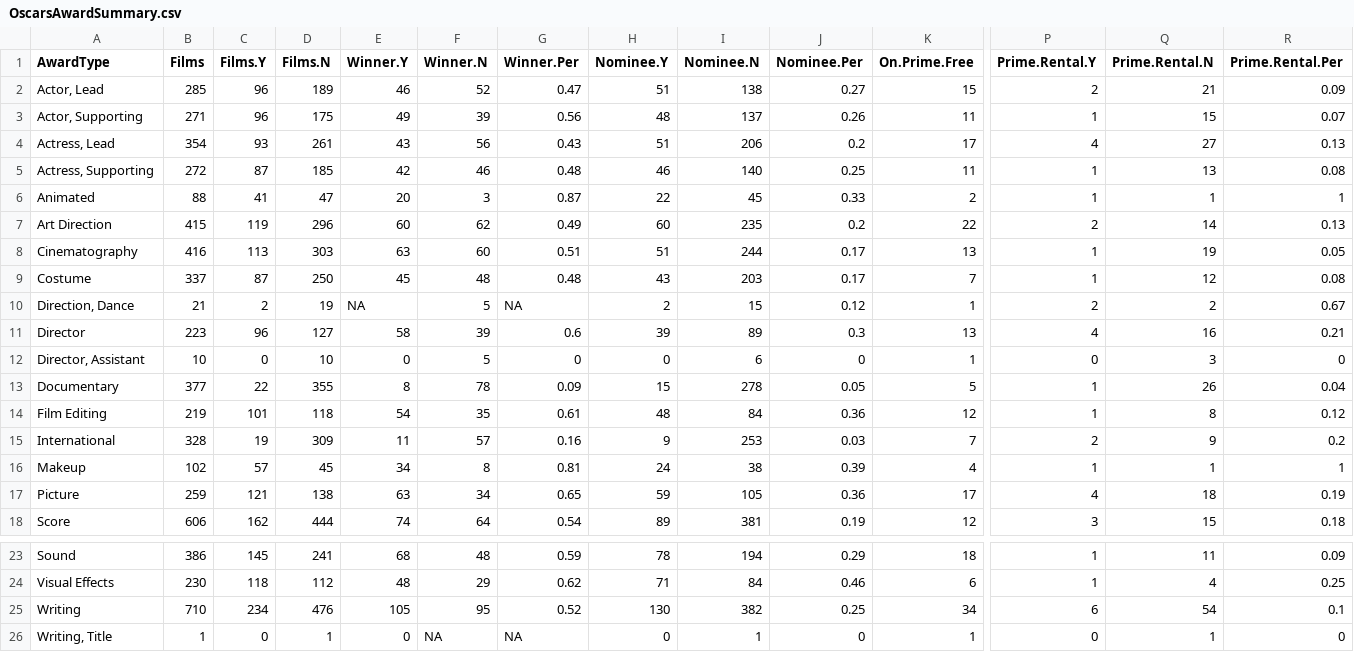
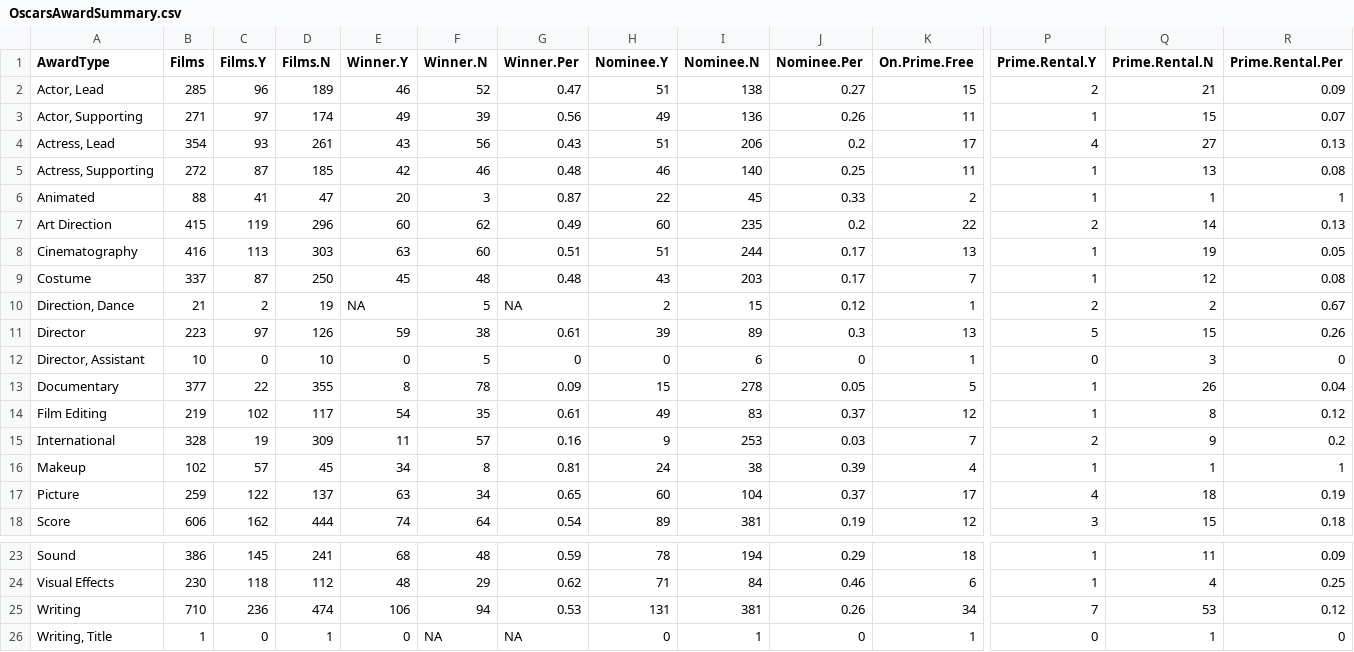
Before and after one commit to jacobmgreer/Media-Consumption, a CSV file: datasets/Oscars/OscarsAwardSummary.csv, drawn as a sheet; only a part is shown, gaps mark what is left out; the diff names each change by its address in the sheet, - before the commit and + after, or states it on an @@ line.

```diff
--- a/datasets/Oscars/OscarsAwardSummary.csv
+++ b/datasets/Oscars/OscarsAwardSummary.csv
-C3 (Films.Y): 96
+C3 (Films.Y): 97
-D3 (Films.N): 175
+D3 (Films.N): 174
-H3 (Nominee.Y): 48
+H3 (Nominee.Y): 49
-I3 (Nominee.N): 137
+I3 (Nominee.N): 136
-C11 (Films.Y): 96
+C11 (Films.Y): 97
-D11 (Films.N): 127
+D11 (Films.N): 126
-E11 (Winner.Y): 58
+E11 (Winner.Y): 59
-F11 (Winner.N): 39
+F11 (Winner.N): 38
-G11 (Winner.Per): 0.6
+G11 (Winner.Per): 0.61
-P11 (Prime.Rental.Y): 4
+P11 (Prime.Rental.Y): 5
-Q11 (Prime.Rental.N): 16
+Q11 (Prime.Rental.N): 15
-R11 (Prime.Rental.Per): 0.21
+R11 (Prime.Rental.Per): 0.26
-C14 (Films.Y): 101
+C14 (Films.Y): 102
-D14 (Films.N): 118
+D14 (Films.N): 117
-H14 (Nominee.Y): 48
+H14 (Nominee.Y): 49
-I14 (Nominee.N): 84
+I14 (Nominee.N): 83
-J14 (Nominee.Per): 0.36
+J14 (Nominee.Per): 0.37
-C17 (Films.Y): 121
+C17 (Films.Y): 122
-D17 (Films.N): 138
+D17 (Films.N): 137
-H17 (Nominee.Y): 59
+H17 (Nominee.Y): 60
-I17 (Nominee.N): 105
+I17 (Nominee.N): 104
-J17 (Nominee.Per): 0.36
+J17 (Nominee.Per): 0.37
-C25 (Films.Y): 234
+C25 (Films.Y): 236
-D25 (Films.N): 476
+D25 (Films.N): 474
-E25 (Winner.Y): 105
+E25 (Winner.Y): 106
-F25 (Winner.N): 95
+F25 (Winner.N): 94
-G25 (Winner.Per): 0.52
+G25 (Winner.Per): 0.53
-H25 (Nominee.Y): 130
+H25 (Nominee.Y): 131
-I25 (Nominee.N): 382
+I25 (Nominee.N): 381
-J25 (Nominee.Per): 0.25
+J25 (Nominee.Per): 0.26
-P25 (Prime.Rental.Y): 6
+P25 (Prime.Rental.Y): 7
-Q25 (Prime.Rental.N): 54
+Q25 (Prime.Rental.N): 53
-R25 (Prime.Rental.Per): 0.1
+R25 (Prime.Rental.Per): 0.12
```
Also changed, not shown: datasets/AFI-Silver.csv, datasets/Oscars/AwardTypeSummary.csv, 4 other files.
